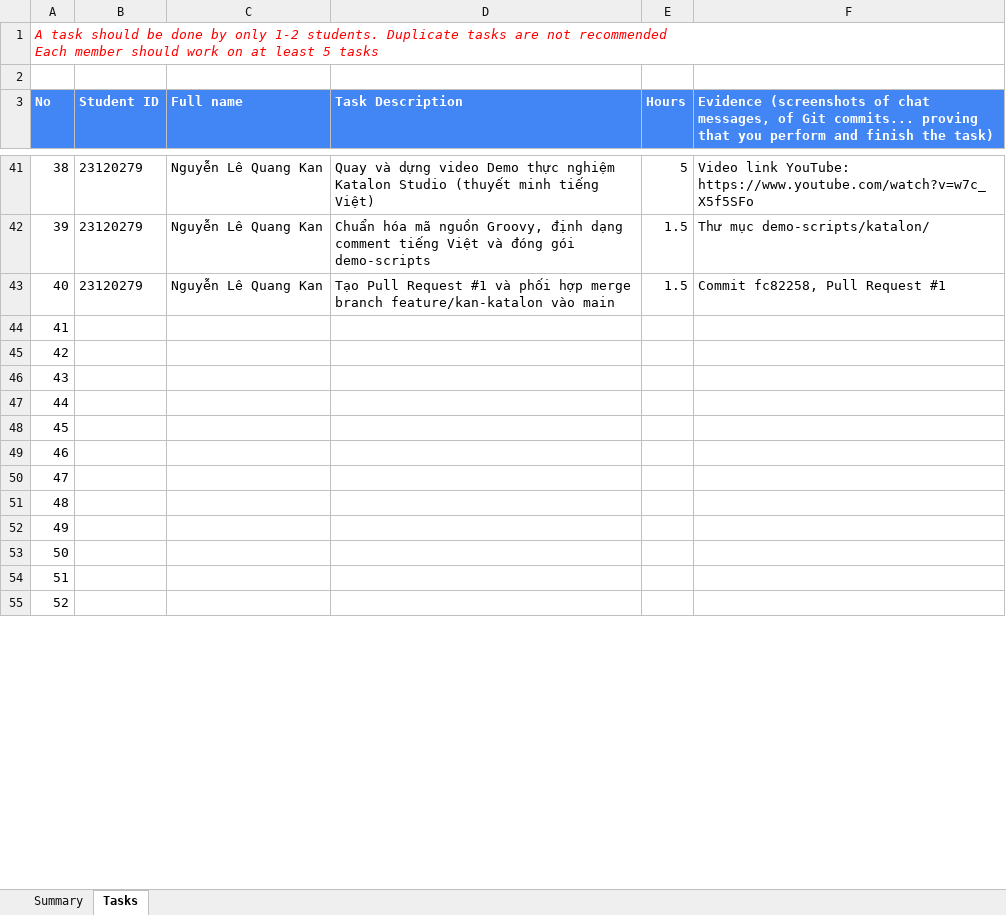
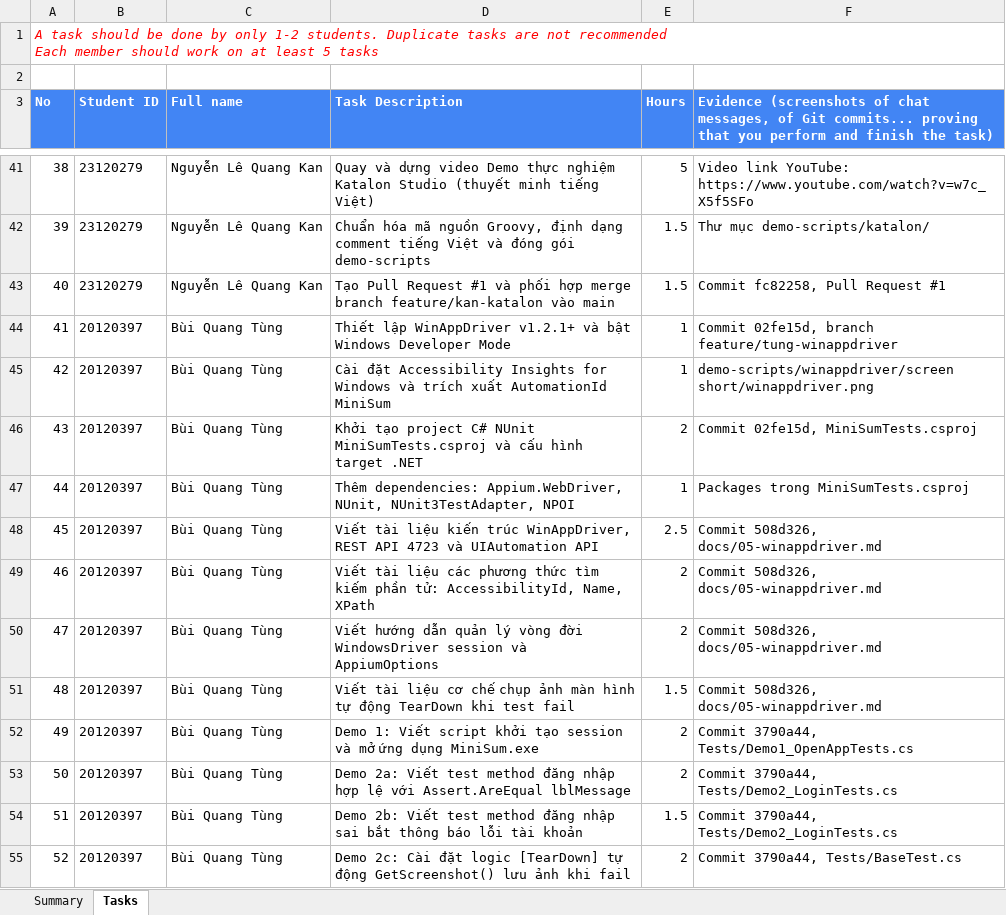
Before and after one commit to tinphan247/KTPM-2026-Seminar, an Excel workbook: 2026-2027-HK1-Group02-Project Contribution.xlsx, sheet Tasks, drawn as a sheet; only a part is shown, gaps mark what is left out; values as stored, in another font and other column widths than the file's, no borders; the diff covers the shown part only; the diff names each change by its address in the sheet, - before the commit and + after, or states it on an @@ line.

Commit message:
docs(tin): update contribution split to Tin 35%, Kan 35%, Tung 30%

```diff
--- a/2026-2027-HK1-Group02-Project Contribution.xlsx (sheet Tasks)
+++ b/2026-2027-HK1-Group02-Project Contribution.xlsx (sheet Tasks)
-B44:B55 (Student ID): (empty)
+B44:B55 (Student ID): 20120397
-C44:C55 (Full name): (empty)
+C44:C55 (Full name): Bùi Quang Tùng
-D44 (Task Description): (empty)
+D44 (Task Description): Thiết lập WinAppDriver v1.2.1+ và bật Windows Developer Mode
-E44:E45 (Hours): (empty)
+E44:E45 (Hours): 1
-F44: (empty)
+F44: Commit 02fe15d, branch feature/tung-winappdriver
-D45 (Task Description): (empty)
+D45 (Task Description): Cài đặt Accessibility Insights for Windows và trích xuất AutomationId MiniSum
-F45: (empty)
+F45: demo-scripts/winappdriver/screen short/winappdriver.png
-D46 (Task Description): (empty)
+D46 (Task Description): Khởi tạo project C# NUnit MiniSumTests.csproj và cấu hình target .NET
-E46 (Hours): (empty)
+E46 (Hours): 2
-F46: (empty)
+F46: Commit 02fe15d, MiniSumTests.csproj
-D47 (Task Description): (empty)
+D47 (Task Description): Thêm dependencies: Appium.WebDriver, NUnit, NUnit3TestAdapter, NPOI
-E47 (Hours): (empty)
+E47 (Hours): 1
-F47: (empty)
+F47: Packages trong MiniSumTests.csproj
-D48 (Task Description): (empty)
+D48 (Task Description): Viết tài liệu kiến trúc WinAppDriver, REST API 4723 và UIAutomation API
-E48 (Hours): (empty)
+E48 (Hours): 2.5
-F48:F51: (empty)
+F48:F51: Commit 508d326, docs/05-winappdriver.md
-D49 (Task Description): (empty)
+D49 (Task Description): Viết tài liệu các phương thức tìm kiếm phần tử: AccessibilityId, Name, XPath
-E49:E50 (Hours): (empty)
+E49:E50 (Hours): 2
-D50 (Task Description): (empty)
+D50 (Task Description): Viết hướng dẫn quản lý vòng đời WindowsDriver session và AppiumOptions
-D51 (Task Description): (empty)
+D51 (Task Description): Viết tài liệu cơ chế chụp ảnh màn hình tự động TearDown khi test fail
-E51 (Hours): (empty)
+E51 (Hours): 1.5
-D52 (Task Description): (empty)
+D52 (Task Description): Demo 1: Viết script khởi tạo session và mở ứng dụng MiniSum.exe
-E52:E53 (Hours): (empty)
+E52:E53 (Hours): 2
-F52: (empty)
+F52: Commit 3790a44, Tests/Demo1_OpenAppTests.cs
-D53 (Task Description): (empty)
+D53 (Task Description): Demo 2a: Viết test method đăng nhập hợp lệ với Assert.AreEqual lblMessage
-F53:F54: (empty)
+F53:F54: Commit 3790a44, Tests/Demo2_LoginTests.cs
-D54 (Task Description): (empty)
+D54 (Task Description): Demo 2b: Viết test method đăng nhập sai bắt thông báo lỗi tài khoản
-E54 (Hours): (empty)
+E54 (Hours): 1.5
-D55 (Task Description): (empty)
+D55 (Task Description): Demo 2c: Cài đặt logic [TearDown] tự động GetScreenshot() lưu ảnh khi fail
-E55 (Hours): (empty)
+E55 (Hours): 2
-F55: (empty)
+F55: Commit 3790a44, Tests/BaseTest.cs
```
Also changed, not shown: 45 edited cells elsewhere in this sheet, sheet Summary, Group02_Task_List.xlsx, 5 other files.
